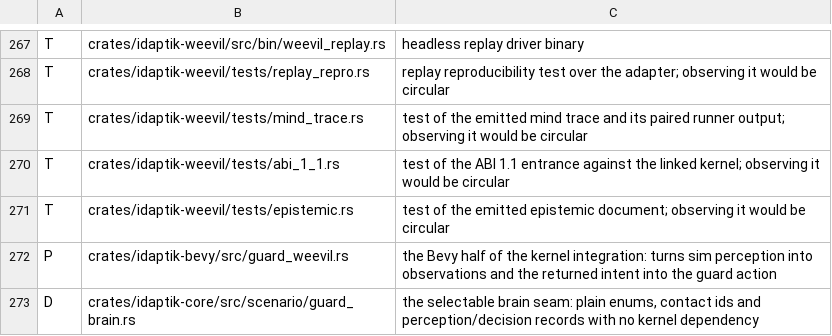
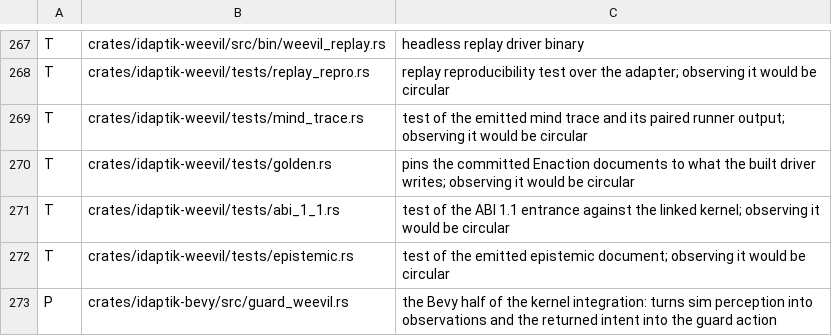
Before and after one commit to catachresis-colloquium/IDApTIK, a TSV file: crates/CREUSOT-CLASSIFICATION.tsv, drawn as a sheet; only a part is shown, gaps mark what is left out; the shorter side is filled out with more unchanged rows.

```diff
--- a/crates/CREUSOT-CLASSIFICATION.tsv
+++ b/crates/CREUSOT-CLASSIFICATION.tsv
@@ -269,2 +269,3 @@ T	crates/idaptik-weevil/tests/replay_repro.rs	replay reproducibility test over t
 T	crates/idaptik-weevil/tests/mind_trace.rs	test of the emitted mind trace and its paired runner output; observing it would be circular
+T	crates/idaptik-weevil/tests/golden.rs	pins the committed Enaction documents to what the built driver writes; observing it would be circular
 T	crates/idaptik-weevil/tests/abi_1_1.rs	test of the ABI 1.1 entrance against the linked kernel; observing it would be circular
```
Also changed, not shown: 13 other files.
